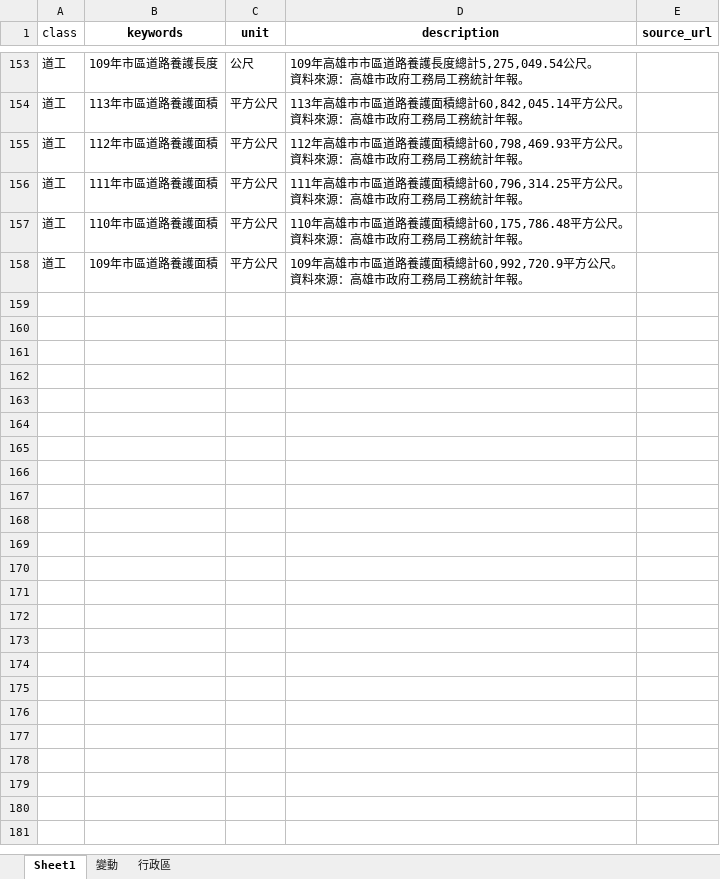
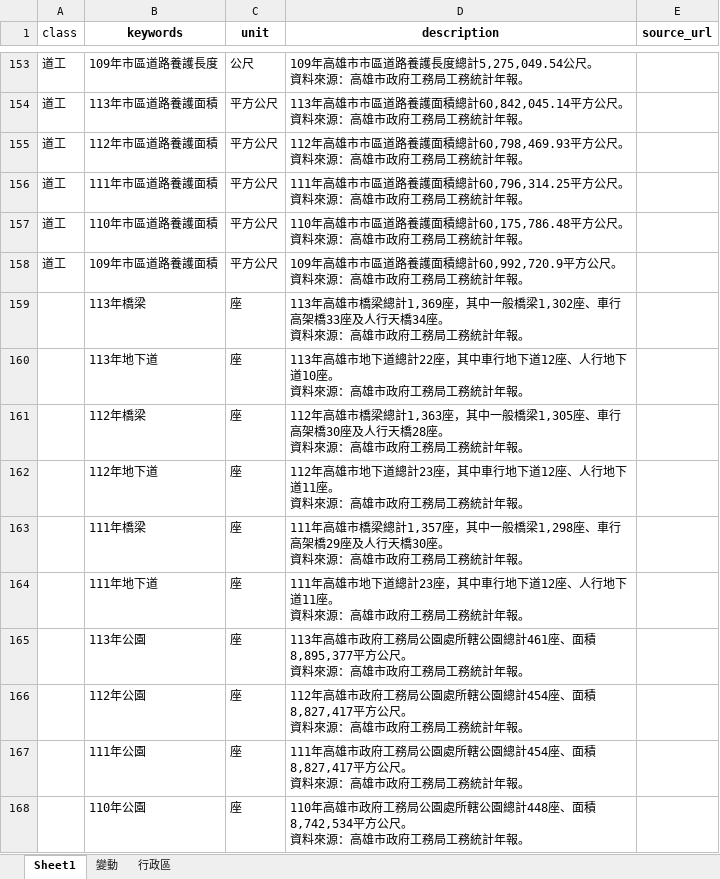
Before and after one commit to hismymy0214-cloud/line-bot-ai, an Excel workbook: training.xlsx, sheet Sheet1, drawn as a sheet; only a part is shown, gaps mark what is left out; values as stored, in another font and other column widths than the file's, no borders; conditional formats not drawn; ↵ is a line break in a cell; the diff names each change by its address in the sheet, - before the commit and + after, or states it on an @@ line.

```diff
--- a/training.xlsx (sheet Sheet1)
+++ b/training.xlsx (sheet Sheet1)
+row 159:  | 113年橋梁 | 座 | 113年高雄市橋梁總計1,369座，其中一般橋梁1,302座、車行高架橋33座及人行天橋34座。 ↵ 資料來源：高雄市政府工務局工務統計年報。
+row 160:  | 113年地下道 | 座 | 113年高雄市地下道總計22座，其中車行地下道12座、人行地下道10座。 ↵ 資料來源：高雄市政府工務局工務統計年報。
+row 161:  | 112年橋梁 | 座 | 112年高雄市橋梁總計1,363座，其中一般橋梁1,305座、車行高架橋30座及人行天橋28座。 ↵ 資料來源：高雄市政府工務局工務統計年報。
+row 162:  | 112年地下道 | 座 | 112年高雄市地下道總計23座，其中車行地下道12座、人行地下道11座。 ↵ 資料來源：高雄市政府工務局工務統計年報。
+row 163:  | 111年橋梁 | 座 | 111年高雄市橋梁總計1,357座，其中一般橋梁1,298座、車行高架橋29座及人行天橋30座。 ↵ 資料來源：高雄市政府工務局工務統計年報。
+row 164:  | 111年地下道 | 座 | 111年高雄市地下道總計23座，其中車行地下道12座、人行地下道11座。 ↵ 資料來源：高雄市政府工務局工務統計年報。
+row 165:  | 113年公園 | 座 | 113年高雄市政府工務局公園處所轄公園總計461座、面積8,895,377平方公尺。 ↵ 資料來源：高雄市政府工務局工務統計年報。
+row 166:  | 112年公園 | 座 | 112年高雄市政府工務局公園處所轄公園總計454座、面積8,827,417平方公尺。 ↵ 資料來源：高雄市政府工務局工務統計年報。
+row 167:  | 111年公園 | 座 | 111年高雄市政府工務局公園處所轄公園總計454座、面積8,827,417平方公尺。 ↵ 資料來源：高雄市政府工務局工務統計年報。
+row 168:  | 110年公園 | 座 | 110年高雄市政府工務局公園處所轄公園總計448座、面積8,742,534平方公尺。 ↵ 資料來源：高雄市政府工務局工務統計年報。
```
Also changed, not shown: sheet 行政區.
